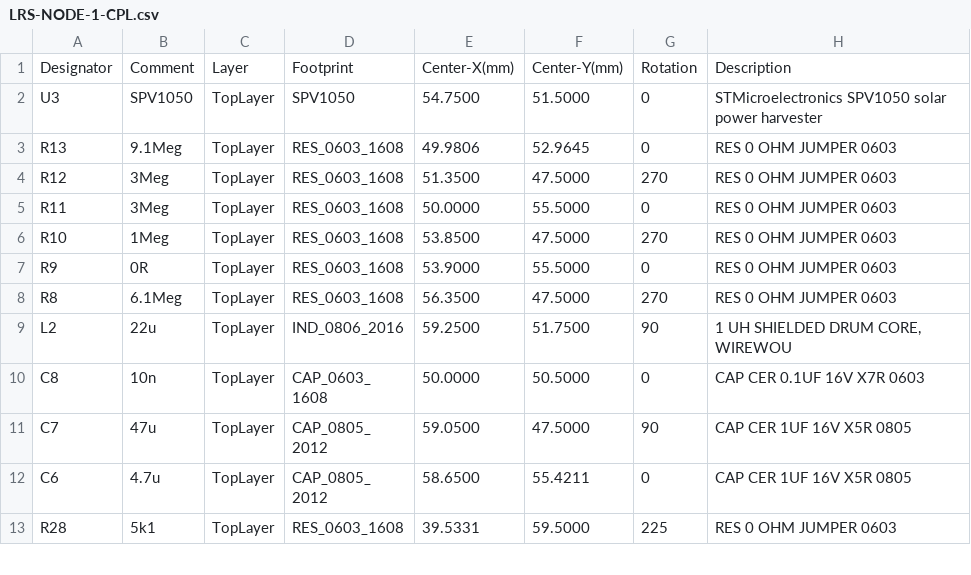
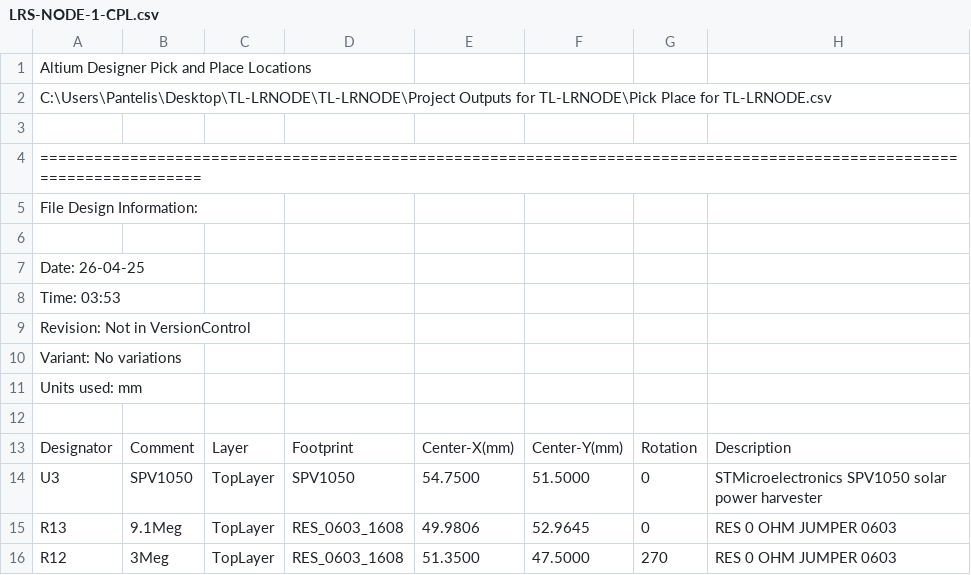
Before and after one commit to patsaoglou/LRS-NODE-1, a CSV file: Hardware/Fabrication Docs/LRS-NODE-1-CPL.csv, drawn as a sheet; only a part is shown; the shorter side is filled out with more unchanged rows; the diff names each change by its address in the sheet, - before the commit and + after, or states it on an @@ line.

```diff
--- a/Hardware/Fabrication Docs/LRS-NODE-1-CPL.csv
+++ b/Hardware/Fabrication Docs/LRS-NODE-1-CPL.csv
+row 1: Altium Designer Pick and Place Locations
+row 2: C:\Users\Pantelis\Desktop\TL-LRNODE\TL-LRNODE\Project Outputs for TL-LRNODE\Pick Place for TL-LRNODE.csv
+row 3: (empty)
+row 4: ========================================================================================================================
+row 5: File Design Information:
+row 6: (empty)
+row 7: Date: 26-04-25
+row 8: Time: 03:53
+row 9: Revision: Not in VersionControl
+row 10: Variant: No variations
+row 11: Units used: mm
+row 12: (empty)
```
Also changed, not shown: Hardware/Fabrication Docs/LRS-NODE-1-BOM.csv, 1 other file.
